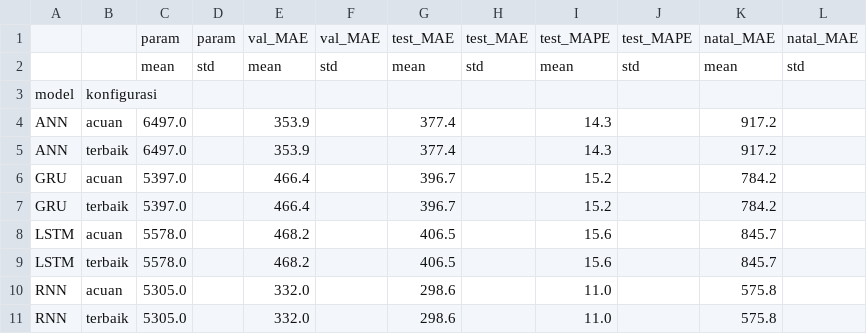
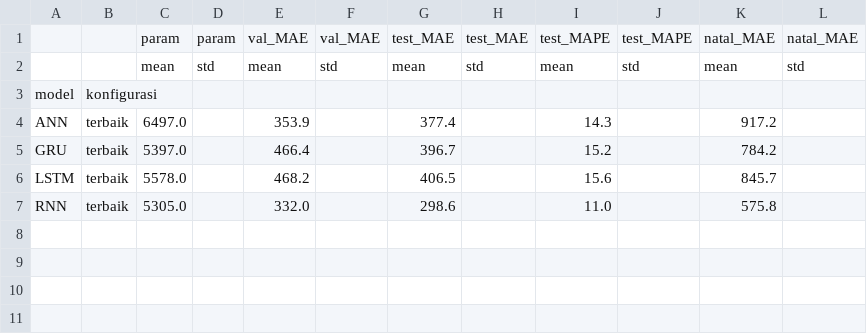
Before and after one commit to adhitngab/dlw-tugas-ra-124400015, a CSV file: hasil/C_terbaik_vs_acuan.csv, drawn as a sheet.

```diff
--- a/hasil/C_terbaik_vs_acuan.csv
+++ b/hasil/C_terbaik_vs_acuan.csv
@@ -3,9 +3,5 @@
 model,konfigurasi,,,,,,,,,,
-ANN,acuan,6497.0,,353.9,,377.4,,14.3,,917.2,
 ANN,terbaik,6497.0,,353.9,,377.4,,14.3,,917.2,
-GRU,acuan,5397.0,,466.4,,396.7,,15.2,,784.2,
 GRU,terbaik,5397.0,,466.4,,396.7,,15.2,,784.2,
-LSTM,acuan,5578.0,,468.2,,406.5,,15.6,,845.7,
 LSTM,terbaik,5578.0,,468.2,,406.5,,15.6,,845.7,
-RNN,acuan,5305.0,,332.0,,298.6,,11.0,,575.8,
 RNN,terbaik,5305.0,,332.0,,298.6,,11.0,,575.8,
```
Also changed, not shown: 8 other files.
